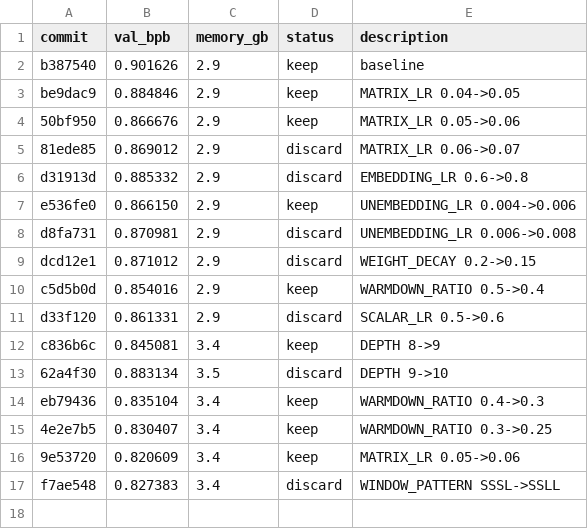
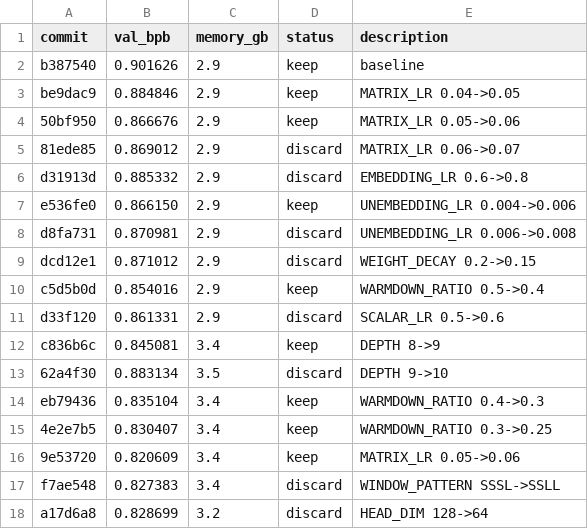
Before and after one commit to alexmorleyfinch/autoresearch-win-rtx, a TSV file: results.tsv, drawn as a sheet.

```diff
--- a/results.tsv
+++ b/results.tsv
@@ -17 +17,2 @@ eb79436	0.835104	3.4	keep	WARMDOWN_RATIO 0.4->0.3
 f7ae548	0.827383	3.4	discard	WINDOW_PATTERN SSSL->SSLL
+a17d6a8	0.828699	3.2	discard	HEAD_DIM 128->64
```
